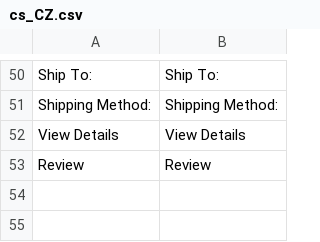
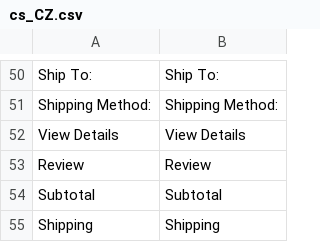
Before and after one commit to DiconiumUS/digitalriver, a CSV file: DrPay/i18n/cs_CZ.csv, drawn as a sheet; only a part is shown, gaps mark what is left out; the diff names each change by its address in the sheet, - before the commit and + after, or states it on an @@ line.

```diff
--- a/DrPay/i18n/cs_CZ.csv
+++ b/DrPay/i18n/cs_CZ.csv
+row 54: Subtotal | Subtotal
+row 55: Shipping | Shipping
```
Also changed, not shown: DrPay/i18n/da_DK.csv, DrPay/i18n/en_US.csv, 11 other files.
